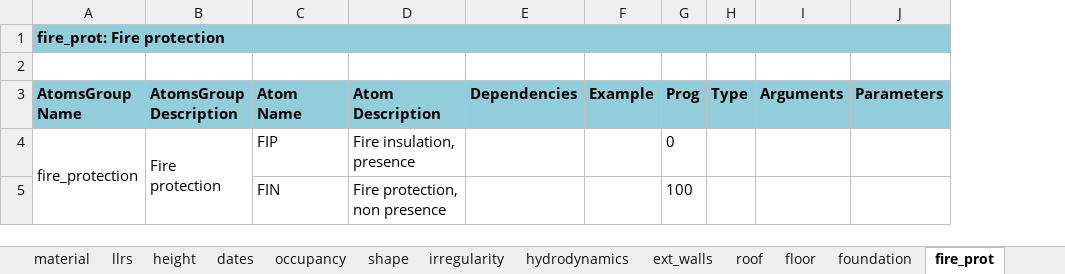
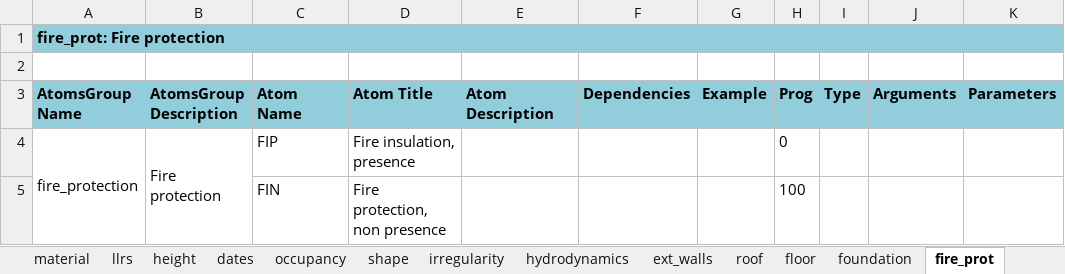
Before and after one commit to gem/gem_taxonomy, an Excel workbook: specs/Taxonomy_tables_v3.3.xlsx, sheet fire_prot, drawn as a sheet; values as stored, in another font and other column widths than the file's, no borders; charts and pictures not drawn; addresses are those after the commit; the diff names each change by its address in the sheet, - before the commit and + after, or states it on an @@ line.

Commit message:
split atoms descriptions in titles and descriptions

```diff
--- a/specs/Taxonomy_tables_v3.3.xlsx (sheet fire_prot)
+++ b/specs/Taxonomy_tables_v3.3.xlsx (sheet fire_prot)
+column D (Atom Title), rows 4-5: Fire insulation, presence | Fire protection, non presence
-E4 (Atom Description): Fire insulation, presence
+E4 (Atom Description): (empty)
-E5 (Atom Description): Fire protection, non presence
+E5 (Atom Description): (empty)
```
Also changed, not shown: sheet hydrodynamics, sheet height, sheet foundation, sheet dates, sheet ext_walls, sheet irregularity, 6 more sheets, 3 other files.
